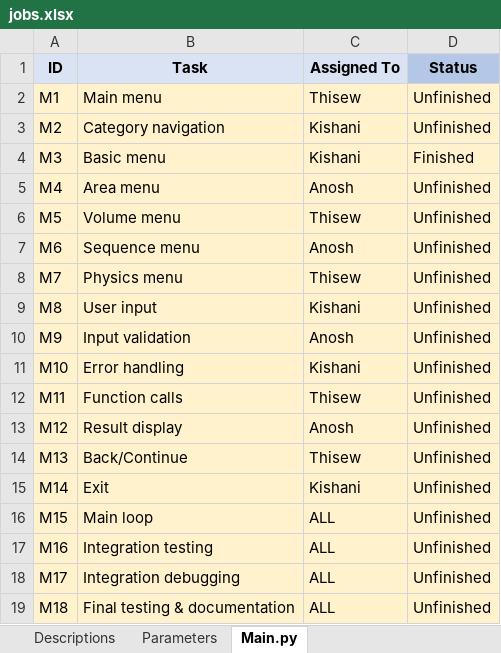
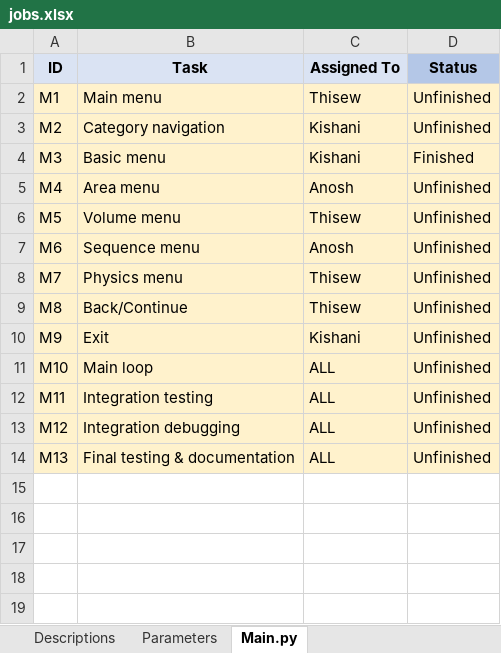
Before and after one commit to revenMadWolf/Command-Line-Interface-Calculator, an Excel workbook: jobs.xlsx, sheet Main.py, drawn as a sheet; values as stored, in another font and other column widths than the file's, no borders; conditional formats not drawn; the diff names each change by its address in the sheet, - before the commit and + after, or states it on an @@ line.

Commit message:
main changes

```diff
--- a/jobs.xlsx (sheet Main.py)
+++ b/jobs.xlsx (sheet Main.py)
-B9 (Task): User input
+B9 (Task): Back/Continue
-C9 (Assigned To): Kishani
+C9 (Assigned To): Thisew
-B10 (Task): Input validation
+B10 (Task): Exit
-C10 (Assigned To): Anosh
+C10 (Assigned To): Kishani
-B11 (Task): Error handling
+B11 (Task): Main loop
-C11 (Assigned To): Kishani
+C11 (Assigned To): ALL
-B12 (Task): Function calls
+B12 (Task): Integration testing
-C12 (Assigned To): Thisew
+C12 (Assigned To): ALL
-B13 (Task): Result display
+B13 (Task): Integration debugging
-C13 (Assigned To): Anosh
+C13 (Assigned To): ALL
-B14 (Task): Back/Continue
+B14 (Task): Final testing & documentation
-C14 (Assigned To): Thisew
+C14 (Assigned To): ALL
-row 15: M14 | Exit | Kishani | Unfinished
-row 16: M15 | Main loop | ALL | Unfinished
-row 17: M16 | Integration testing | ALL | Unfinished
-row 18: M17 | Integration debugging | ALL | Unfinished
-row 19: M18 | Final testing & documentation | ALL | Unfinished
```
